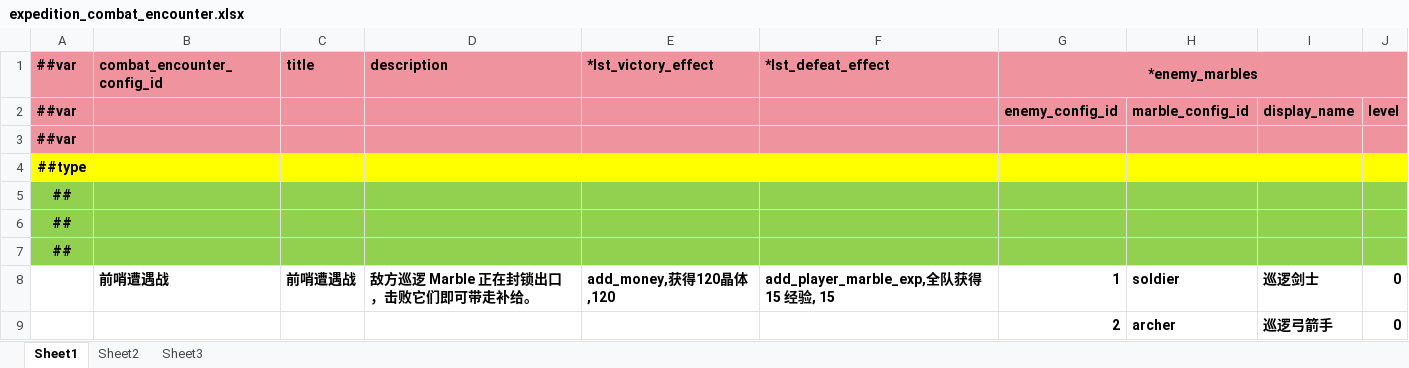
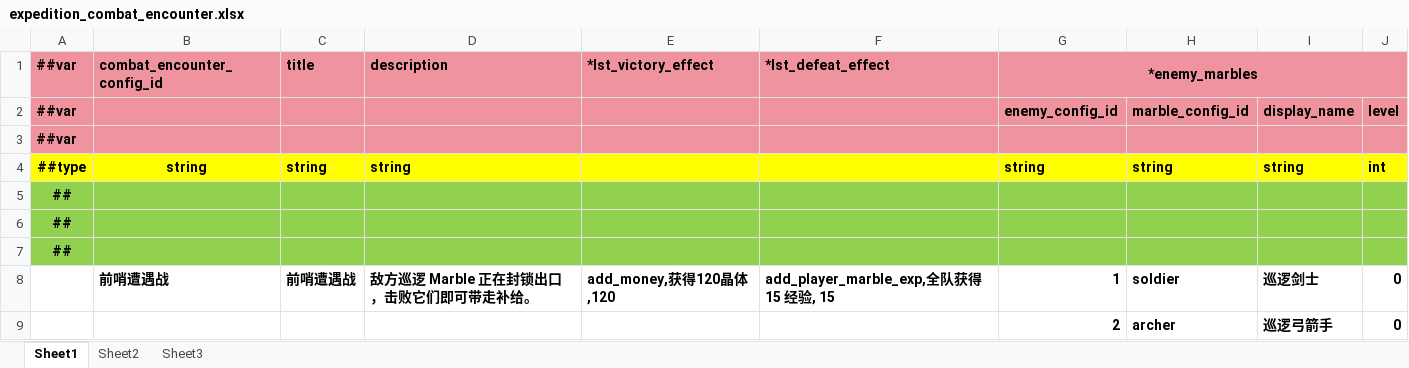
Before and after one commit to INSSRumia/TEngine, an Excel workbook: Configs/GameConfig/Datas/expedition_combat_encounter.xlsx, sheet Sheet1, drawn as a sheet; values as stored, in another font and other column widths than the file's, no borders; removed rows and columns are numbered as before the commit, all else as after; the diff names each change by its address in the sheet, - before the commit and + after, or states it on an @@ line.

```diff
--- a/Configs/GameConfig/Datas/expedition_combat_encounter.xlsx (sheet Sheet1)
+++ b/Configs/GameConfig/Datas/expedition_combat_encounter.xlsx (sheet Sheet1)
-row 4: ##type
+row 4: ##type | string | string | string |  |  | string | string | string | int
```
Also changed, not shown: Configs/GameConfig/Datas/expedition.xlsx, Configs/GameConfig/Datas/expedition_event.xlsx, 5 other files.
